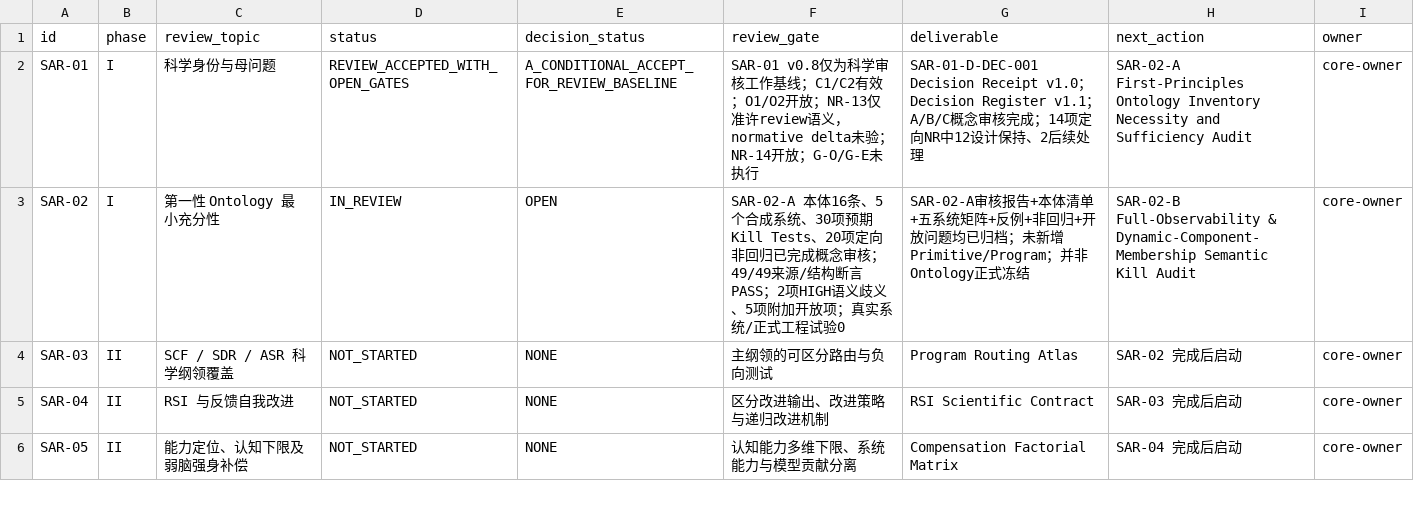
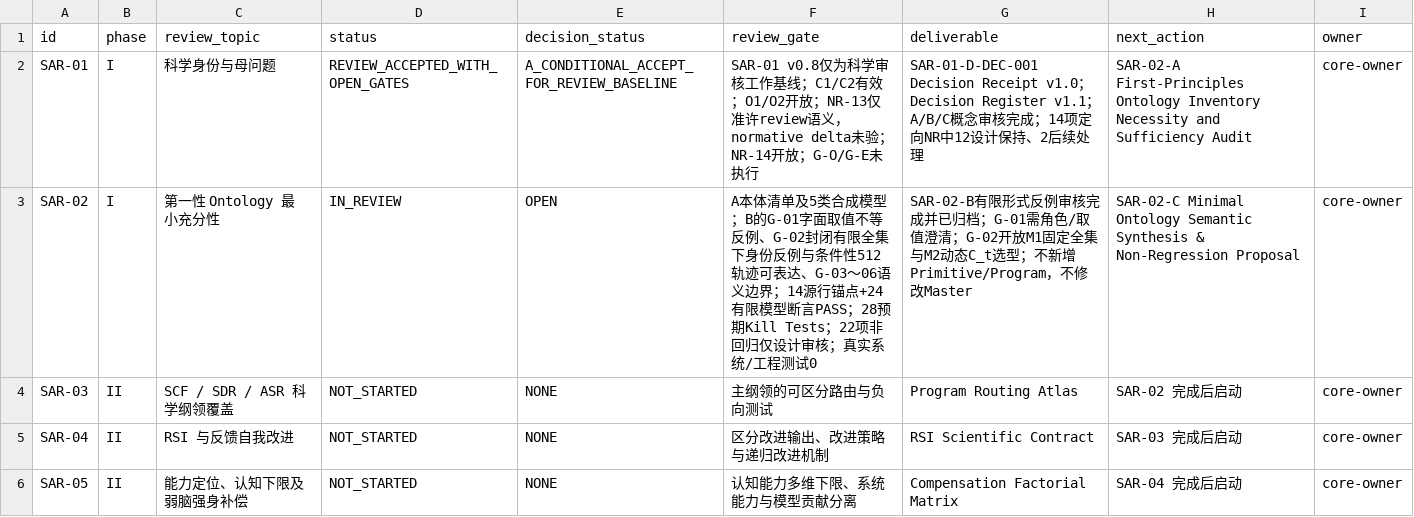
Before and after one commit to gitzhangcd/SIS-Main, a CSV file: governance/reviews/SIS_R5_1_Scientific_Architecture_Review_Progress_Tracker_v1.0.csv, drawn as a sheet; only a part is shown.

Commit message:
docs(review): mark SAR-02-B bounded semantic audit complete and SAR-02-C next; keep OPEN

```diff
--- a/governance/reviews/SIS_R5_1_Scientific_Architecture_Review_Progress_Tracker_v1.0.csv
+++ b/governance/reviews/SIS_R5_1_Scientific_Architecture_Review_Progress_Tracker_v1.0.csv
@@ -2,3 +2,3 @@
 "SAR-01","I","科学身份与母问题","REVIEW_ACCEPTED_WITH_OPEN_GATES","A_CONDITIONAL_ACCEPT_FOR_REVIEW_BASELINE","SAR-01 v0.8仅为科学审核工作基线；C1/C2有效；O1/O2开放；NR-13仅准许review语义，normative delta未验；NR-14开放；G-O/G-E未执行","SAR-01-D-DEC-001 Decision Receipt v1.0；Decision Register v1.1；A/B/C概念审核完成；14项定向NR中12设计保持、2后续处理","SAR-02-A First-Principles Ontology Inventory Necessity and Sufficiency Audit","core-owner"
-"SAR-02","I","第一性 Ontology 最小充分性","IN_REVIEW","OPEN","SAR-02-A 本体16条、5个合成系统、30项预期Kill Tests、20项定向非回归已完成概念审核；49/49来源/结构断言PASS；2项HIGH语义歧义、5项附加开放项；真实系统/正式工程试验0","SAR-02-A审核报告+本体清单+五系统矩阵+反例+非回归+开放问题均已归档；未新增Primitive/Program；并非Ontology正式冻结","SAR-02-B Full-Observability & Dynamic-Component-Membership Semantic Kill Audit","core-owner"
+"SAR-02","I","第一性 Ontology 最小充分性","IN_REVIEW","OPEN","A本体清单及5类合成模型；B的G-01字面取值不等反例、G-02封闭有限全集下身份反例与条件性512轨迹可表达、G-03～06语义边界；14源行锚点+24有限模型断言PASS；28预期Kill Tests；22项非回归仅设计审核；真实系统/工程测试0","SAR-02-B有限形式反例审核完成并已归档；G-01需角色/取值澄清；G-02开放M1固定全集与M2动态C_t选型；不新增Primitive/Program，不修改Master","SAR-02-C Minimal Ontology Semantic Synthesis & Non-Regression Proposal","core-owner"
 "SAR-03","II","SCF / SDR / ASR 科学纲领覆盖","NOT_STARTED","NONE","主纲领的可区分路由与负向测试","Program Routing Atlas","SAR-02 完成后启动","core-owner"
```
